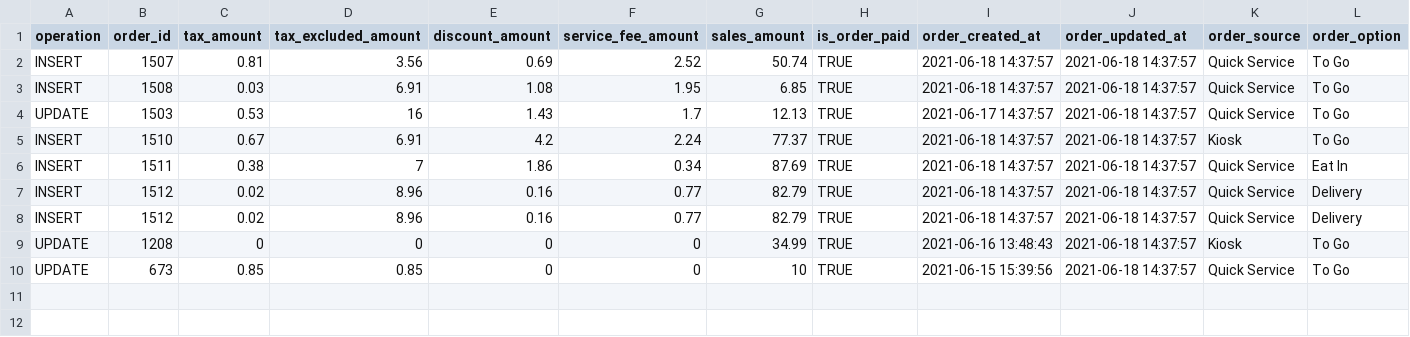
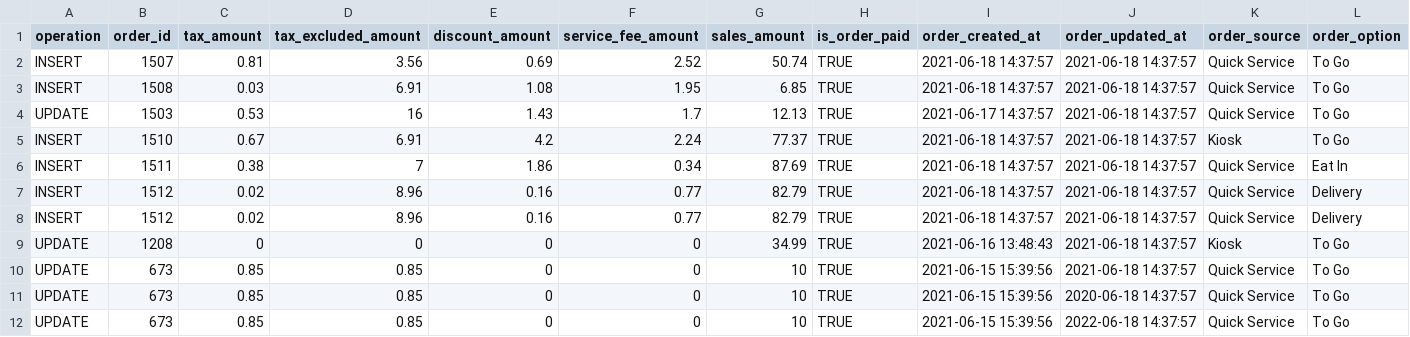
Before and after one commit to leoquiroa/DS-A, a CSV file: Applications/Wjajq/input_data/Homework task @ CDC 2021-06-18.csv, drawn as a sheet; only a part is shown; rows hold the shown columns only; the diff names each change by its address in the sheet, - before the commit and + after, or states it on an @@ line.

```diff
--- a/Applications/Wjajq/input_data/Homework task @ CDC 2021-06-18.csv
+++ b/Applications/Wjajq/input_data/Homework task @ CDC 2021-06-18.csv
+row 11: UPDATE | 673 | 0.85 | 0.85 | 0 | 0 | 10 | TRUE | 2021-06-15 15:39:56 | 2020-06-18 14:37:57 | Quick Service | To Go
+row 12: UPDATE | 673 | 0.85 | 0.85 | 0 | 0 | 10 | TRUE | 2021-06-15 15:39:56 | 2022-06-18 14:37:57 | Quick Service | To Go
```
Also changed, not shown: 2 other files.
